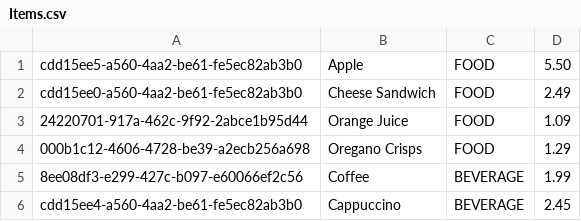
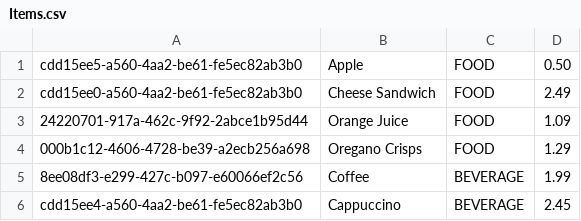
Before and after one commit to trz-maier/hwu-ase-group2, a CSV file: res/Items.csv, drawn as a sheet; only a part is shown.

```diff
--- a/res/Items.csv
+++ b/res/Items.csv
@@ -1,2 +1,2 @@
-cdd15ee5-a560-4aa2-be61-fe5ec82ab3b0,Apple,FOOD,5.50
+cdd15ee5-a560-4aa2-be61-fe5ec82ab3b0,Apple,FOOD,0.50
 cdd15ee0-a560-4aa2-be61-fe5ec82ab3b0,Cheese Sandwich,FOOD,2.49
```
Also changed, not shown: 1 other file.
